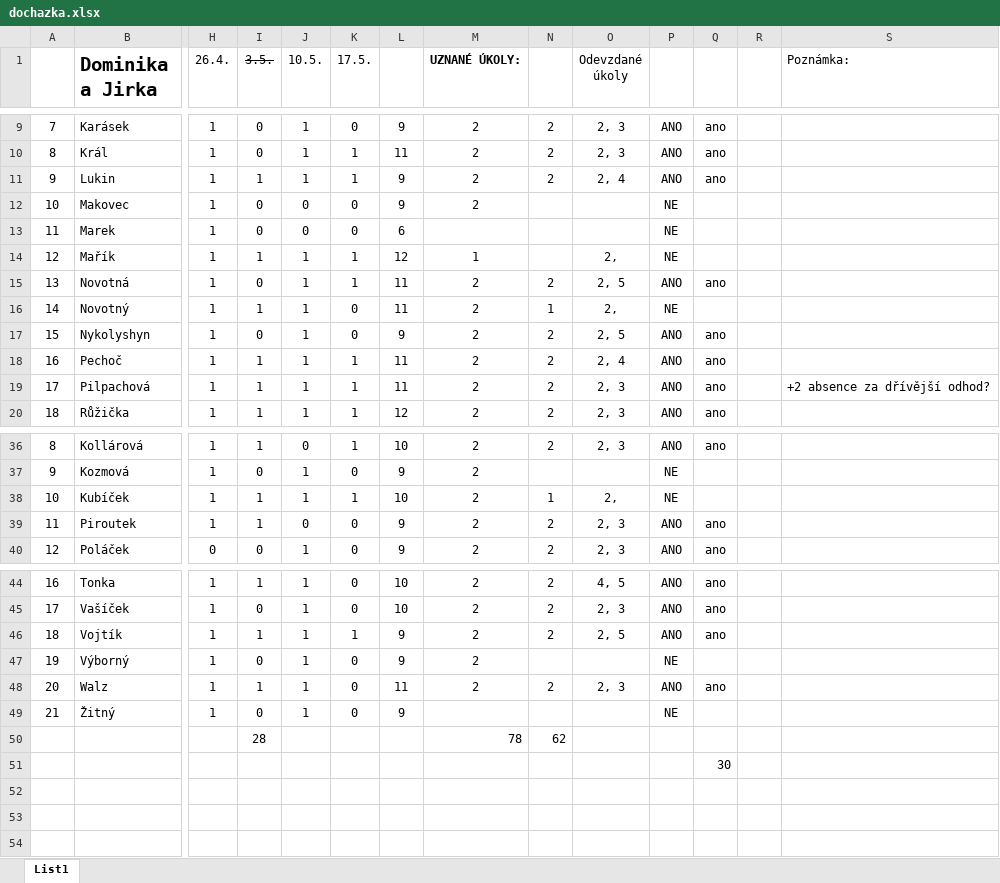
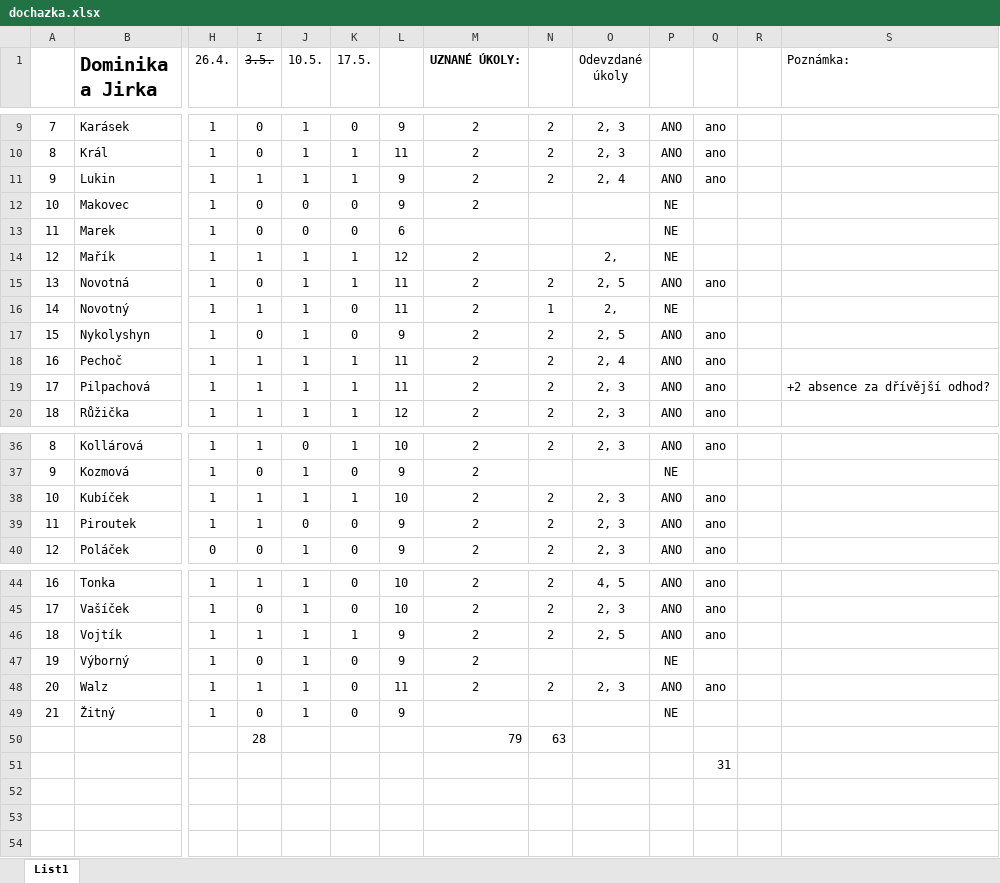
Before and after one commit to loepa01/NME1cvBook, an Excel workbook: _downloads/c6c3ae9668bda441b5d0323c35330068/dochazka.xlsx, sheet List1, drawn as a sheet; only a part is shown, gaps mark what is left out; values as stored, in another font and other column widths than the file's, no borders; conditional formats not drawn; removed rows and columns are numbered as before the commit, all else as after; rows hold the shown columns only; the diff names each change by its address in the sheet, - before the commit and + after, or states it on an @@ line.

Commit message:
Update documentation

```diff
--- a/_downloads/c6c3ae9668bda441b5d0323c35330068/dochazka.xlsx (sheet List1)
+++ b/_downloads/c6c3ae9668bda441b5d0323c35330068/dochazka.xlsx (sheet List1)
-M14 (UZNANÉ ÚKOLY:): 1
+M14 (UZNANÉ ÚKOLY:): 2
-N38: 1
+N38: 2
-O38 (Odevzdané úkoly): 2,
+O38 (Odevzdané úkoly): 2, 3
-P38: NE
+P38: ANO
-Q38: (empty)
+Q38: ano
-row 50:  |  |  | 28 |  |  |  | 78 | 62
+row 50:  |  |  | 28 |  |  |  | 79 | 63
-Q51: 30
+Q51: 31
```
